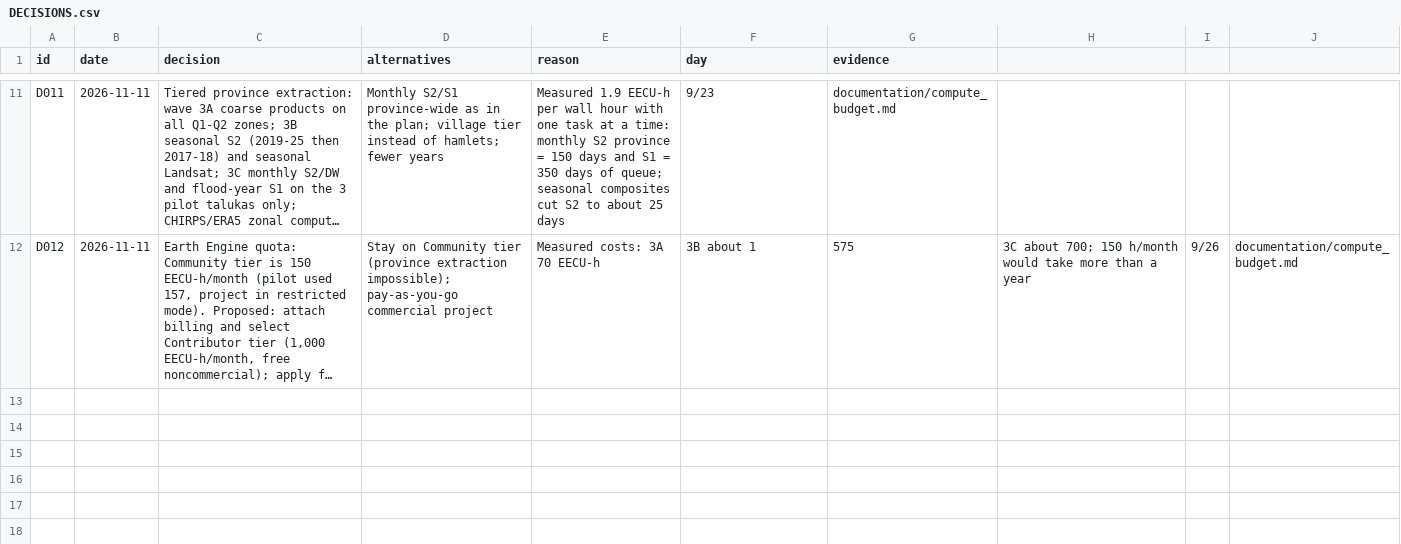
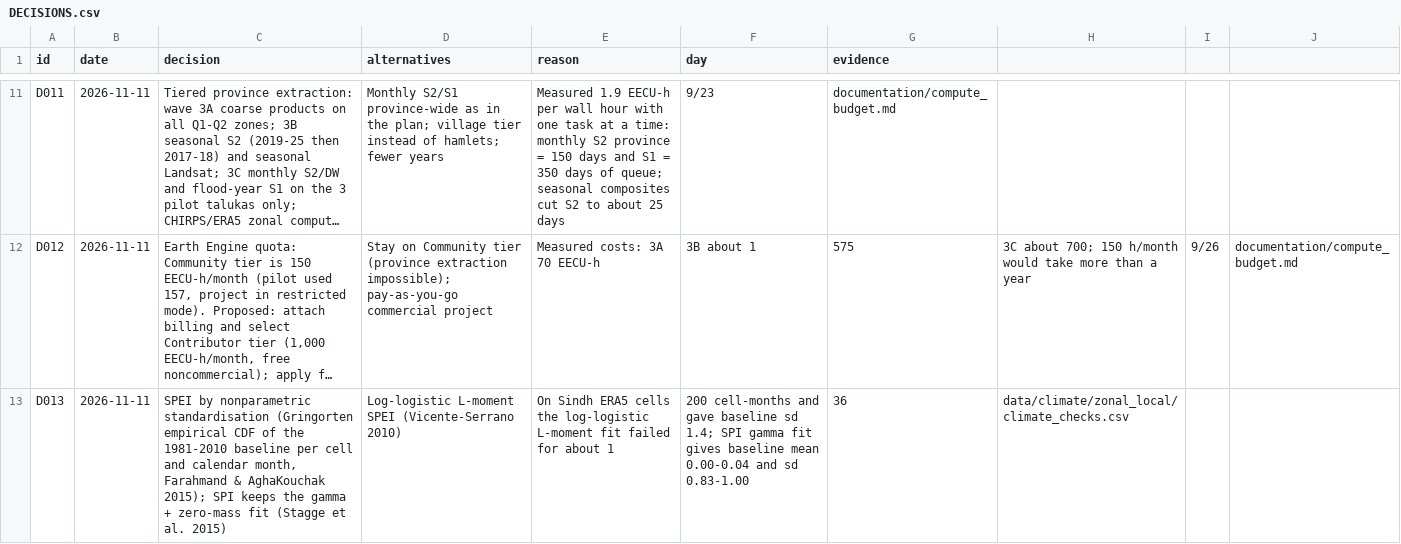
Before and after one commit to ArsalanKaleem/VISTA, a CSV file: documentation/DECISIONS.csv, drawn as a sheet; only a part is shown, gaps mark what is left out; long unchanged cells end in …; the diff names each change by its address in the sheet, - before the commit and + after, or states it on an @@ line.

```diff
--- a/documentation/DECISIONS.csv
+++ b/documentation/DECISIONS.csv
+row 13: D013 | 2026-11-11 | SPEI by nonparametric standardisation (Gringorten empirical CDF of the 1981-2010 baseline per cell and calendar month, Farahmand & AghaKouchak 2015); SPI keeps the gamma + zero-mass fit (Stagge et al. 2015) | Log-logistic L-moment SPEI (Vicente-Serrano 2010) | On Sindh ERA5 cells the log-logistic L-moment fit failed for about 1 | 200 cell-months and gave baseline sd 1.4; SPI gamma fit gives baseline mean 0.00-0.04 and sd 0.83-1.00 | 36 | data/climate/zonal_local/climate_checks.csv
```
